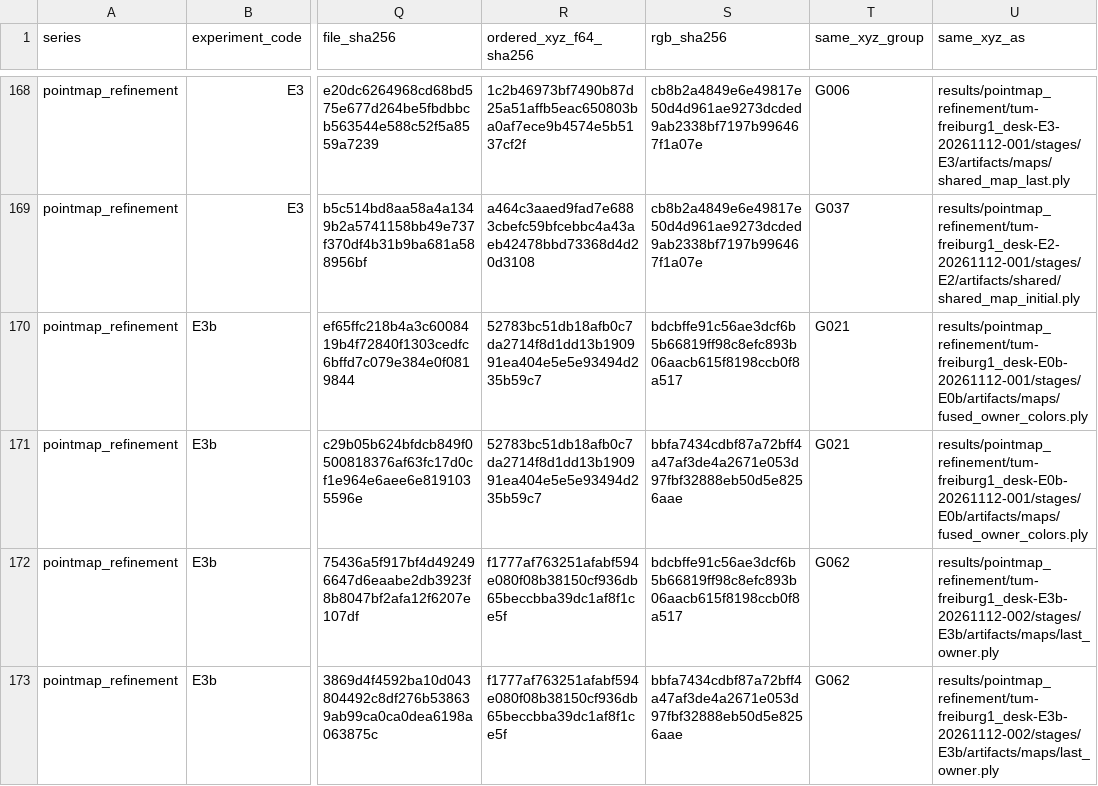
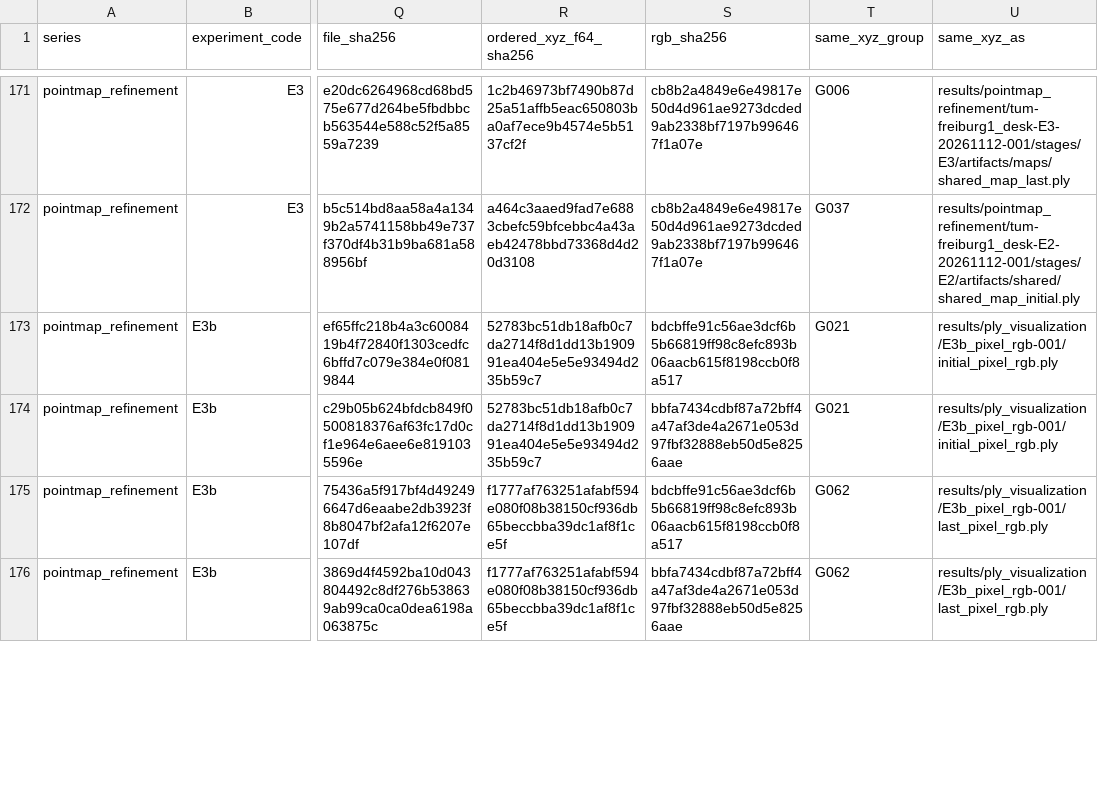
Before and after one commit to seaeast2/vggt_omega_adop, a CSV file: docs/ply_inventory/files.csv, drawn as a sheet; only a part is shown, gaps mark what is left out; addresses are those after the commit; the diff covers the shown part only; the diff names each change by its address in the sheet, - before the commit and + after, or states it on an @@ line.

Commit message:
viz: export E3b clouds with original owner-pixel RGB

```diff
--- a/docs/ply_inventory/files.csv
+++ b/docs/ply_inventory/files.csv
-U173:U174 (same_xyz_as): results/pointmap_refinement/tum-freiburg1_desk-E0b-20261112-001/stages/E0b/artifacts/maps/fused_owner_colors.ply
+U173:U174 (same_xyz_as): results/ply_visualization/E3b_pixel_rgb-001/initial_pixel_rgb.ply
-U175:U176 (same_xyz_as): results/pointmap_refinement/tum-freiburg1_desk-E3b-20261112-002/stages/E3b/artifacts/maps/last_owner.ply
+U175:U176 (same_xyz_as): results/ply_visualization/E3b_pixel_rgb-001/last_pixel_rgb.ply
```
Also changed, not shown: 3 added rows and 7 edited cells elsewhere in this file, 4 other files.
